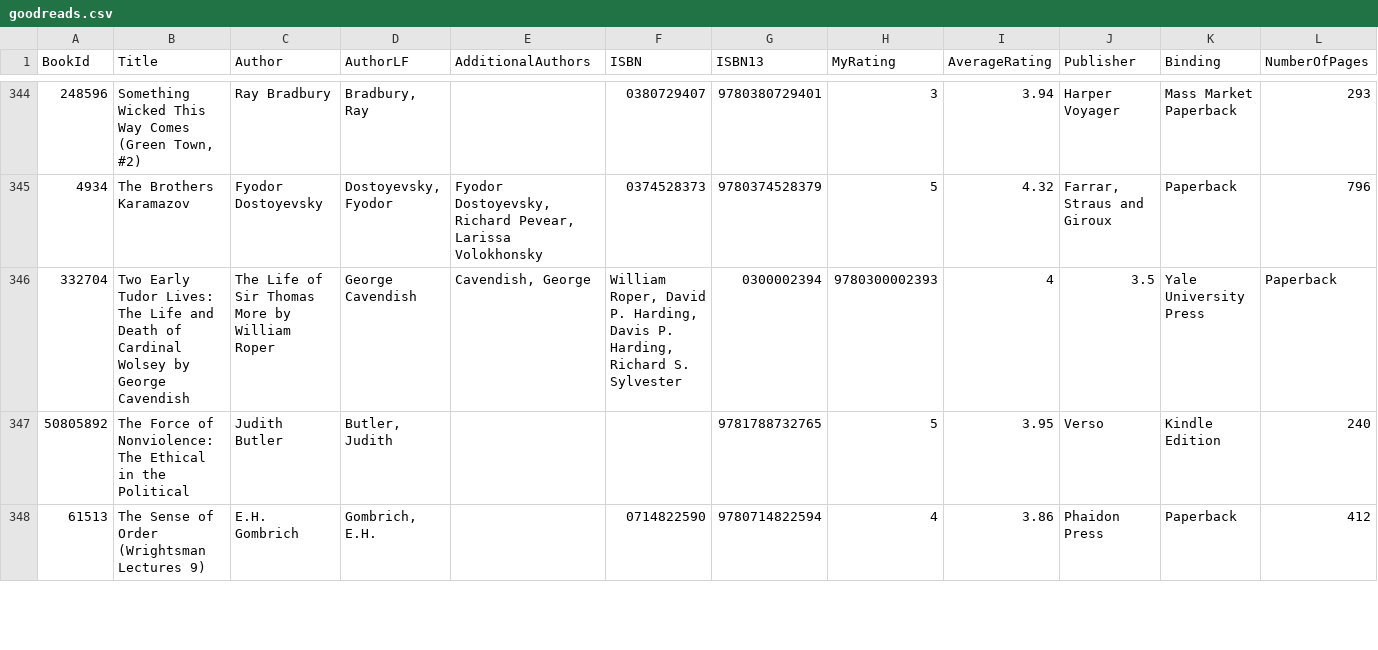
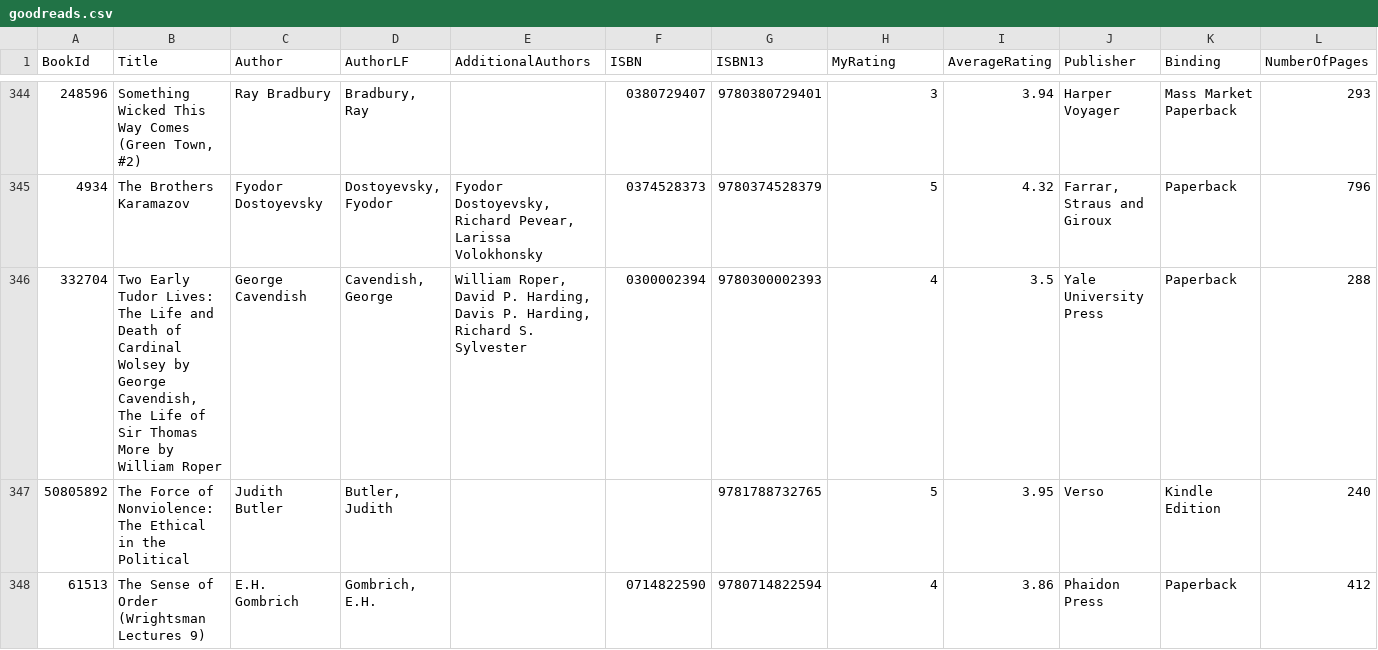
Before and after one commit to mattbailey0/mattmattmatt_2, a CSV file: _data/goodreads.csv, drawn as a sheet; only a part is shown, gaps mark what is left out; the diff covers the shown part only; the diff names each change by its address in the sheet, - before the commit and + after, or states it on an @@ line.

```diff
--- a/_data/goodreads.csv
+++ b/_data/goodreads.csv
-B346 (Title): …by George Cavendish
+B346 (Title): …by George Cavendish, The Life of Sir Thomas More by William Roper
-C346 (Author): The Life of Sir Thomas More by William Roper
+C346 (Author): George Cavendish
-D346 (AuthorLF): George Cavendish
+D346 (AuthorLF): Cavendish, George
-E346 (AdditionalAuthors): Cavendish, George
+E346 (AdditionalAuthors): William Roper, David P. Harding, Davis P. Harding, Richard S. Sylvester
-F346 (ISBN): William Roper, David P. Harding, Davis P. Harding, Richard S. Sylvester
+F346 (ISBN): 0300002394
-G346 (ISBN13): 0300002394
+G346 (ISBN13): 9780300002393
-H346 (MyRating): 9780300002393
+H346 (MyRating): 4
-I346 (AverageRating): 4
+I346 (AverageRating): 3.5
-J346 (Publisher): 3.5
+J346 (Publisher): Yale University Press
-K346 (Binding): Yale University Press
+K346 (Binding): Paperback
-L346 (NumberOfPages): Paperback
+L346 (NumberOfPages): 288
```
Also changed, not shown: 12 edited cells elsewhere in this file, _data/reading-backlinks.csv, _data/reading.csv, 32 other files.
